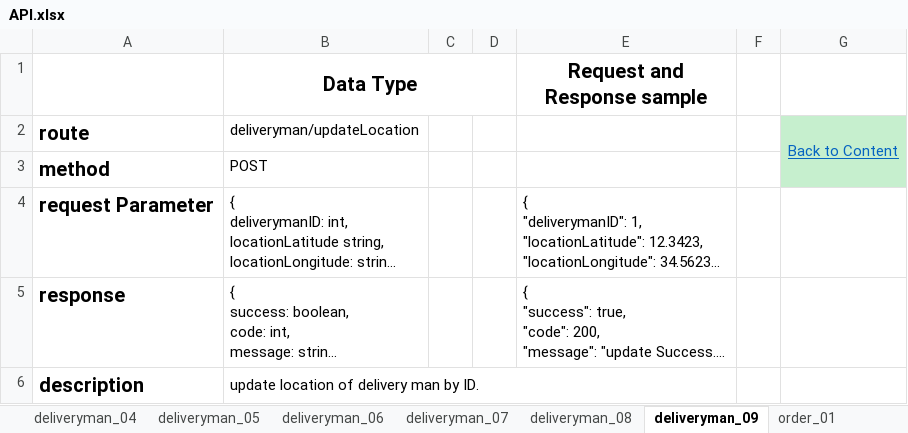
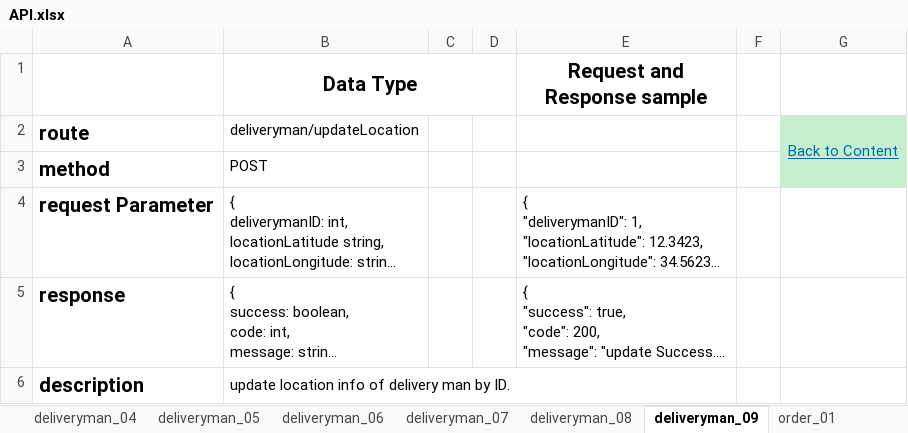
Before and after one commit to giantdev91/GoDelivery, an Excel workbook: design/API.xlsx, sheet deliveryman_09, drawn as a sheet; long unchanged cells end in …; values as stored, in another font and other column widths than the file's, no borders; the diff names each change by its address in the sheet, - before the commit and + after, or states it on an @@ line.

```diff
--- a/design/API.xlsx (sheet deliveryman_09)
+++ b/design/API.xlsx (sheet deliveryman_09)
-B6 (Data Type): update location of delivery man by ID.
+B6 (Data Type): update location info of delivery man by ID.
```
Also changed, not shown: sheet Contents, other sheet tabs, 33 other files.
